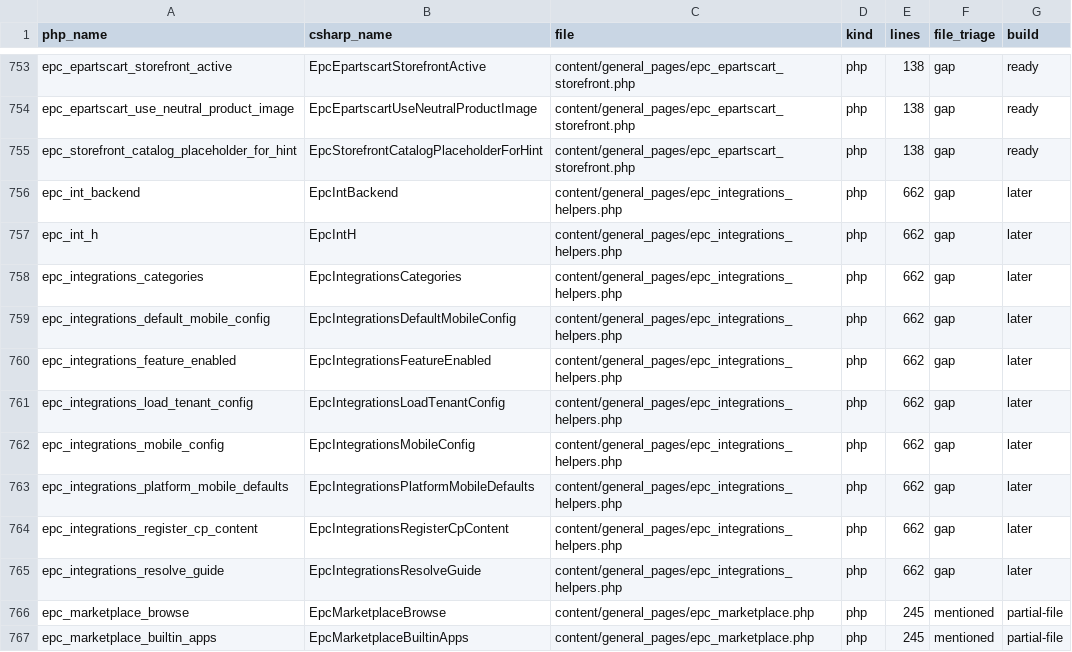
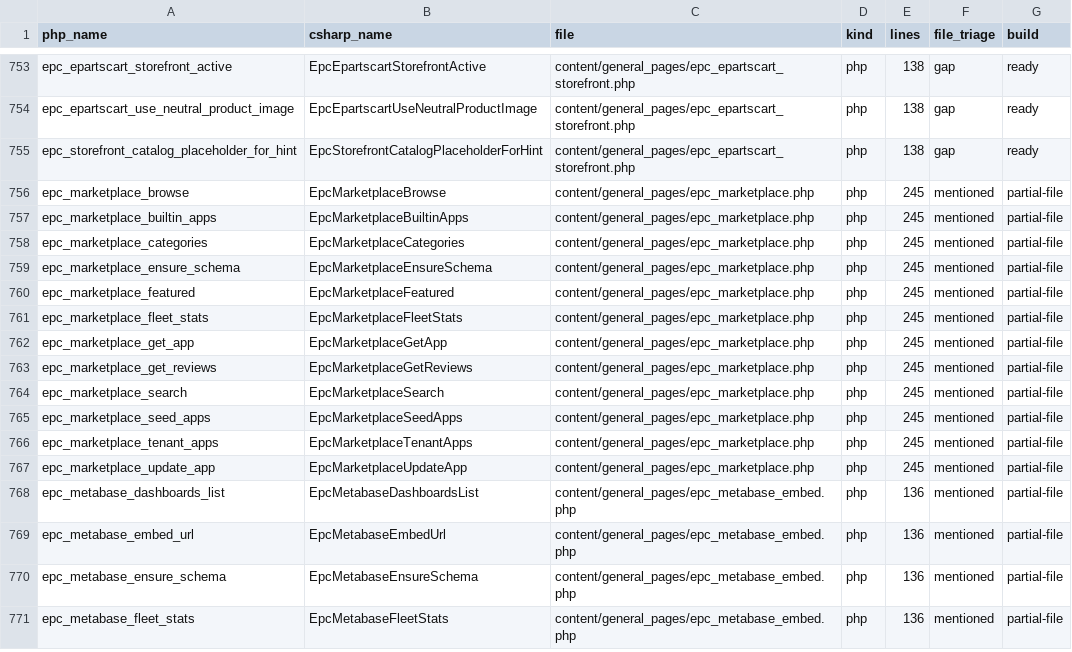
Before and after one commit to epartscart/ecomae, a TSV file: docs/migration/inventory/PHP_BUILDABLE_FUNCTIONS.tsv, drawn as a sheet; only a part is shown, gaps mark what is left out; the shorter side is filled out with more unchanged rows; the diff names each change by its address in the sheet, - before the commit and + after, or states it on an @@ line.

```diff
--- a/docs/migration/inventory/PHP_BUILDABLE_FUNCTIONS.tsv
+++ b/docs/migration/inventory/PHP_BUILDABLE_FUNCTIONS.tsv
-row 756: epc_int_backend | EpcIntBackend | content/general_pages/epc_integrations_helpers.php | php | 662 | gap | later
-row 757: epc_int_h | EpcIntH | content/general_pages/epc_integrations_helpers.php | php | 662 | gap | later
-row 758: epc_integrations_categories | EpcIntegrationsCategories | content/general_pages/epc_integrations_helpers.php | php | 662 | gap | later
-row 759: epc_integrations_default_mobile_config | EpcIntegrationsDefaultMobileConfig | content/general_pages/epc_integrations_helpers.php | php | 662 | gap | later
-row 760: epc_integrations_feature_enabled | EpcIntegrationsFeatureEnabled | content/general_pages/epc_integrations_helpers.php | php | 662 | gap | later
-row 761: epc_integrations_load_tenant_config | EpcIntegrationsLoadTenantConfig | content/general_pages/epc_integrations_helpers.php | php | 662 | gap | later
-row 762: epc_integrations_mobile_config | EpcIntegrationsMobileConfig | content/general_pages/epc_integrations_helpers.php | php | 662 | gap | later
-row 763: epc_integrations_platform_mobile_defaults | EpcIntegrationsPlatformMobileDefaults | content/general_pages/epc_integrations_helpers.php | php | 662 | gap | later
-row 764: epc_integrations_register_cp_content | EpcIntegrationsRegisterCpContent | content/general_pages/epc_integrations_helpers.php | php | 662 | gap | later
-row 765: epc_integrations_resolve_guide | EpcIntegrationsResolveGuide | content/general_pages/epc_integrations_helpers.php | php | 662 | gap | later
```
Also changed, not shown: 6 other files.
